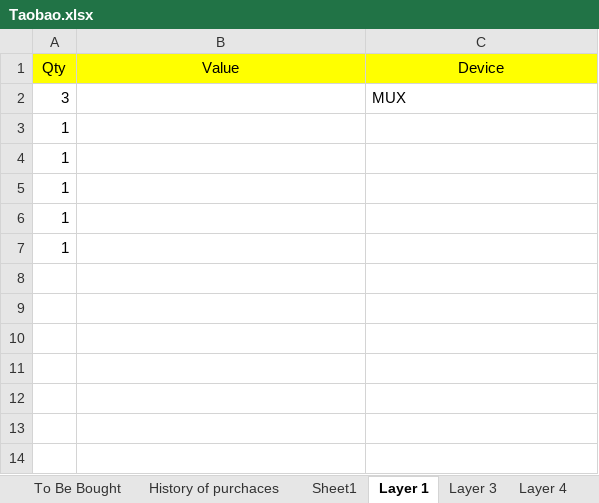
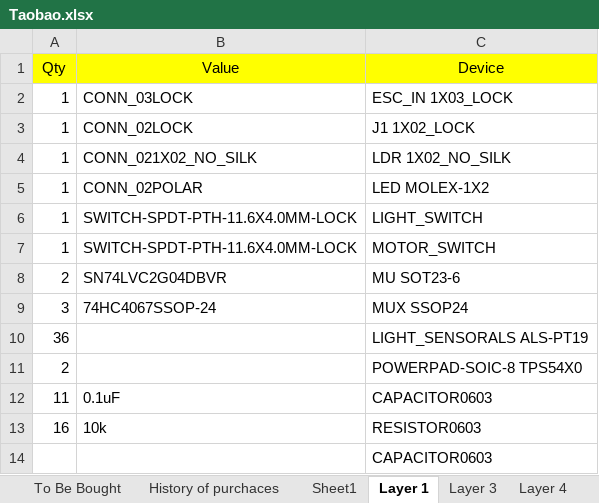
Before and after one commit to senrobo/senrobo2022, an Excel workbook: partlist/Taobao.xlsx, sheet Layer 1, drawn as a sheet; values as stored, in another font and other column widths than the file's, no borders; removed rows and columns are numbered as before the commit, all else as after; the diff names each change by its address in the sheet, - before the commit and + after, or states it on an @@ line.

Commit message:
incomplete

```diff
--- a/partlist/Taobao.xlsx (sheet Layer 1)
+++ b/partlist/Taobao.xlsx (sheet Layer 1)
-row 2: 3 |  | MUX
-B2 (Value): (empty)
+B2 (Value): CONN_03LOCK
-C2 (Device): (empty)
+C2 (Device): ESC_IN 1X03_LOCK
-B3 (Value): (empty)
+B3 (Value): CONN_02LOCK
-C3 (Device): (empty)
+C3 (Device): J1 1X02_LOCK
-B4 (Value): (empty)
+B4 (Value): CONN_021X02_NO_SILK
-C4 (Device): (empty)
+C4 (Device): LDR 1X02_NO_SILK
-B5 (Value): (empty)
+B5 (Value): CONN_02POLAR
-C5 (Device): (empty)
+C5 (Device): LED MOLEX-1X2
-B6 (Value): (empty)
+B6 (Value): SWITCH-SPDT-PTH-11.6X4.0MM-LOCK
-C6 (Device): (empty)
+C6 (Device): LIGHT_SWITCH
+row 7: 1 | SWITCH-SPDT-PTH-11.6X4.0MM-LOCK | MOTOR_SWITCH
+row 8: 2 | SN74LVC2G04DBVR | MU SOT23-6
+row 9: 3 | 74HC4067SSOP-24 | MUX SSOP24
+row 10: 36 |  | LIGHT_SENSORALS ALS-PT19
+row 11: 2 |  | POWERPAD-SOIC-8 TPS54X0
+row 12: 11 | 0.1uF | CAPACITOR0603
+row 13: 16 | 10k | RESISTOR0603
+row 14:  |  | CAPACITOR0603
```
